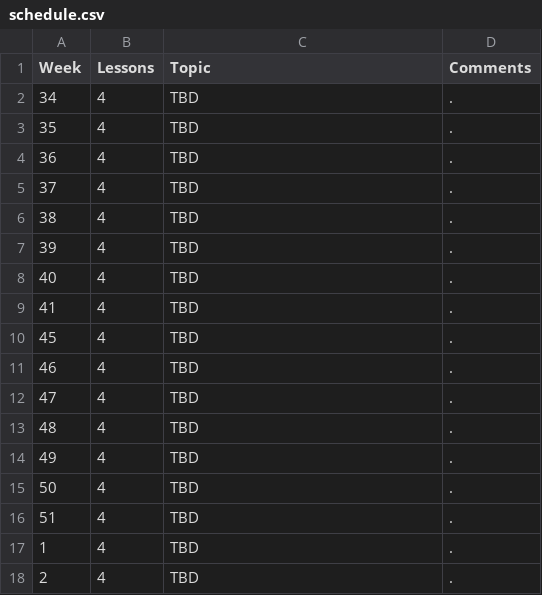
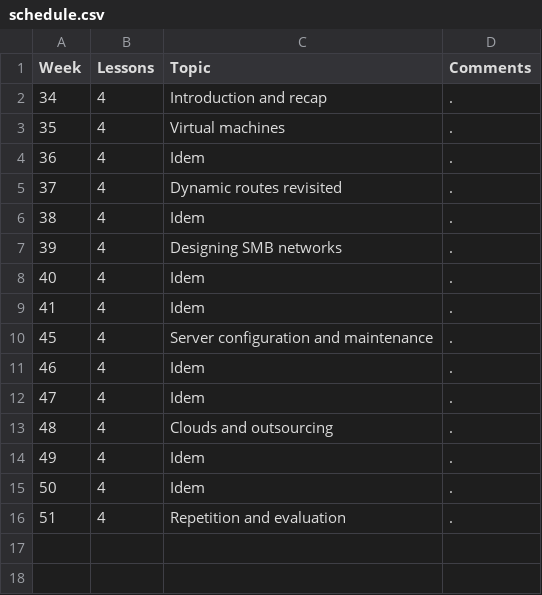
Before and after one commit to moozer/PlaskData, a CSV file: pages/2013A/ITT3 Network/Networking/schedule.csv, drawn as a sheet.

Commit message:
update gitignore update itt3 networking

```diff
--- a/pages/2013A/ITT3 Network/Networking/schedule.csv
+++ b/pages/2013A/ITT3 Network/Networking/schedule.csv
@@ -1,18 +1,16 @@
 Week	Lessons	Topic	Comments
-34	4	TBD	.
-35	4	TBD	.
-36	4	TBD	.
-37	4	TBD	.
-38	4	TBD	.
-39	4	TBD	.
-40	4	TBD	.
-41	4	TBD	.
-45	4	TBD	.
-46	4	TBD	.
-47	4	TBD	.
-48	4	TBD	.
-49	4	TBD	.
-50	4	TBD	.
-51	4	TBD	.
-1	4	TBD	.
-2	4	TBD	.
+34	4	Introduction and recap	.
+35	4	Virtual machines	.
+36	4	Idem	.
+37	4	Dynamic routes revisited	.
+38	4	Idem	.
+39	4	Designing SMB networks	.
+40	4	Idem	.
+41	4	Idem	.
+45	4	Server configuration and maintenance	.
+46	4	Idem	.
+47	4	Idem	.
+48	4	Clouds and outsourcing	.
+49	4	Idem	.
+50	4	Idem	.
+51	4	Repetition and evaluation	.
```
Also changed, not shown: pages/2013A/ITT3 Network/Networking/handins.csv, 12 other files.
